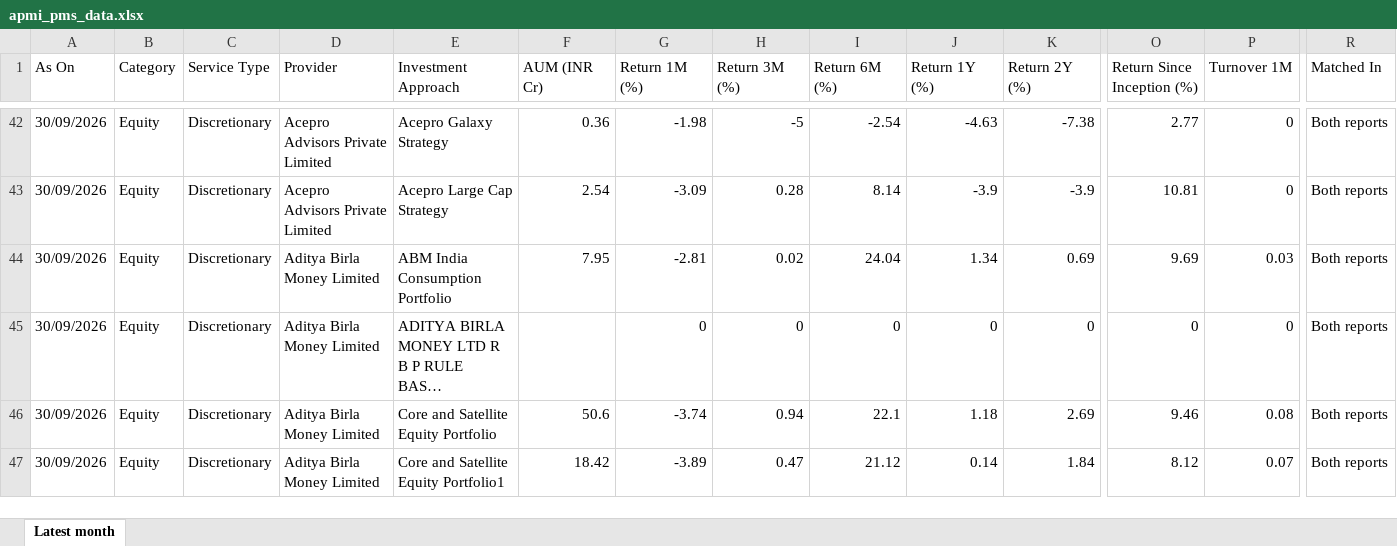
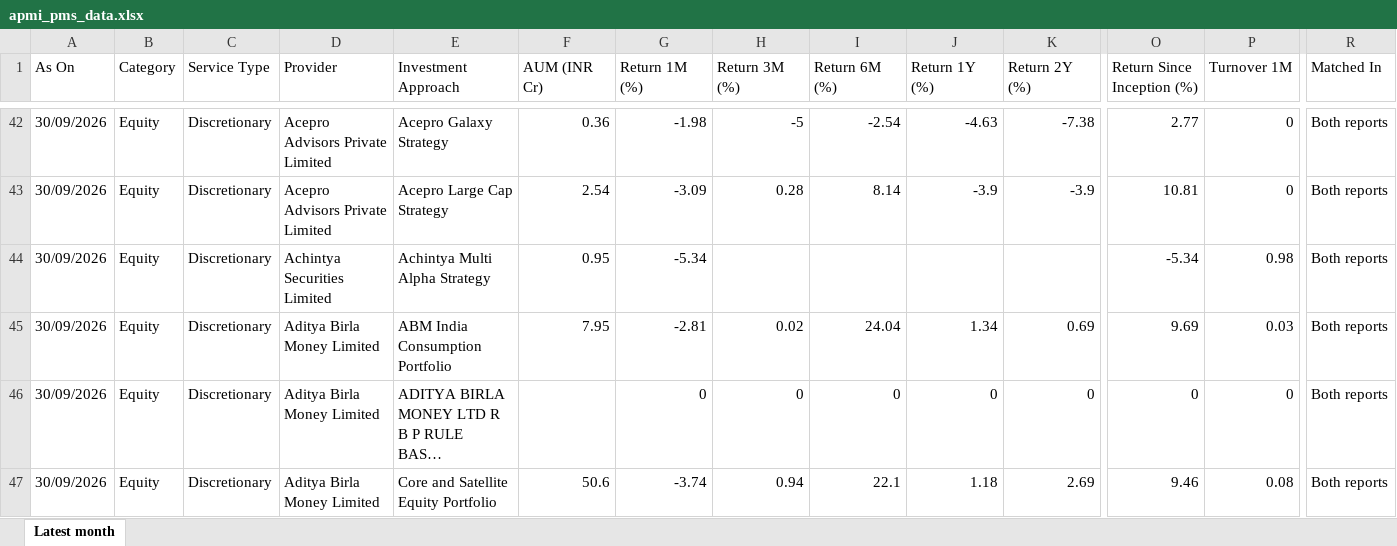
Before and after one commit to heenakothari-afk/pms-tracker, an Excel workbook: docs/apmi_pms_data.xlsx, sheet Latest month, drawn as a sheet; only a part is shown, gaps mark what is left out; the shorter side is filled out with more unchanged rows; long unchanged cells end in …; values as stored, in another font and other column widths than the file's, no borders; rows hold the shown columns only; the diff names each change by its address in the sheet, - before the commit and + after, or states it on an @@ line.

```diff
--- a/docs/apmi_pms_data.xlsx (sheet Latest month)
+++ b/docs/apmi_pms_data.xlsx (sheet Latest month)
+row 44: 30/09/2026 | Equity | Discretionary | Achintya Securities Limited | Achintya Multi Alpha Strategy | 0.95 | -5.34 |  |  |  |  | -5.34 | 0.98 | Both reports
```
Also changed, not shown: 6 other files.
